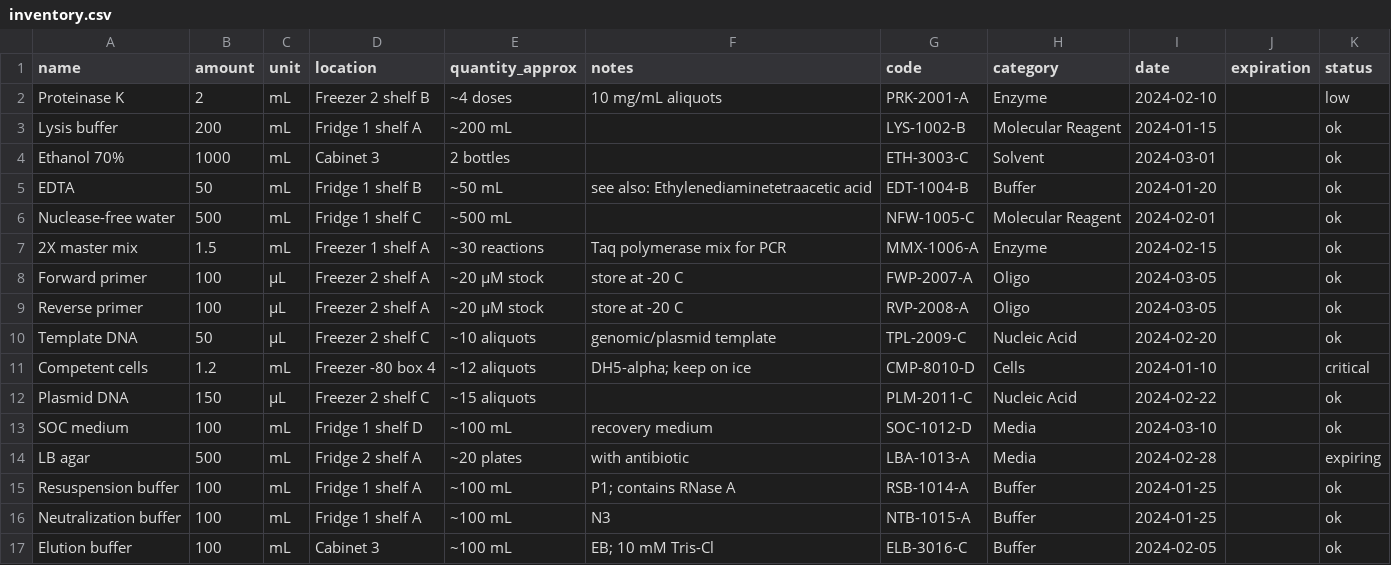
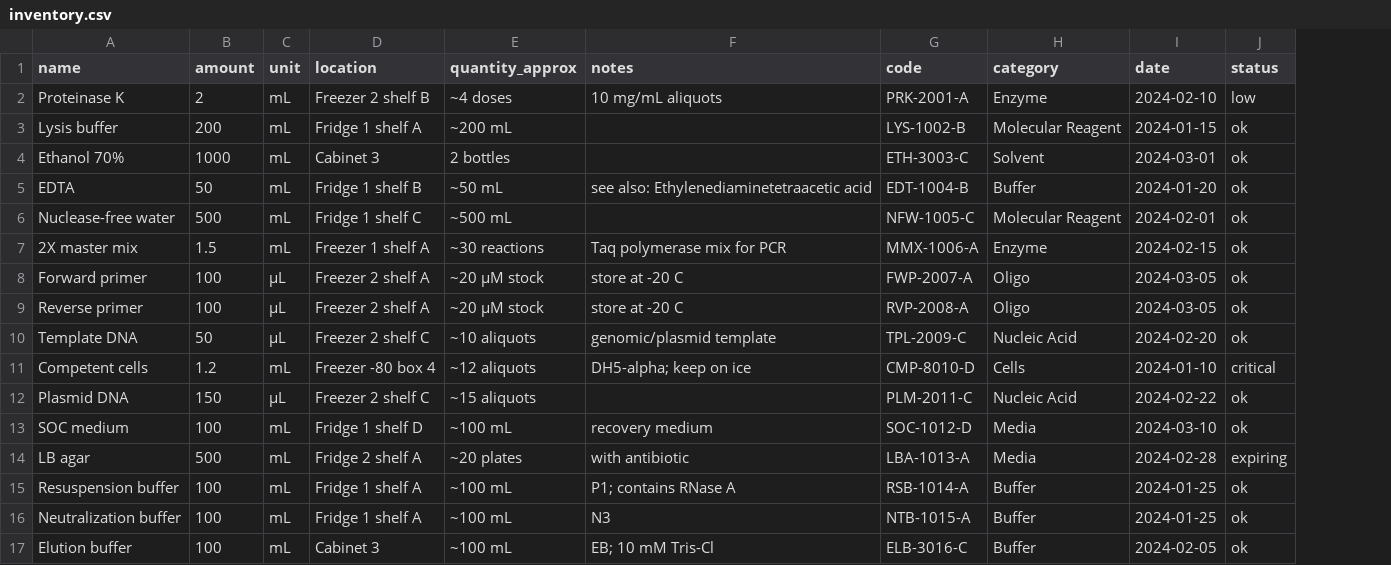
Before and after one commit to bradycwong/Cal-2026-AI-Hackathon, a CSV file: backend/data/inventory.csv, drawn as a sheet; the diff names each change by its address in the sheet, - before the commit and + after, or states it on an @@ line.

Commit message:
removed "expiration" from inventory

```diff
--- a/backend/data/inventory.csv
+++ b/backend/data/inventory.csv
-column J (expiration), empty
```
Also changed, not shown: 17 other files.
